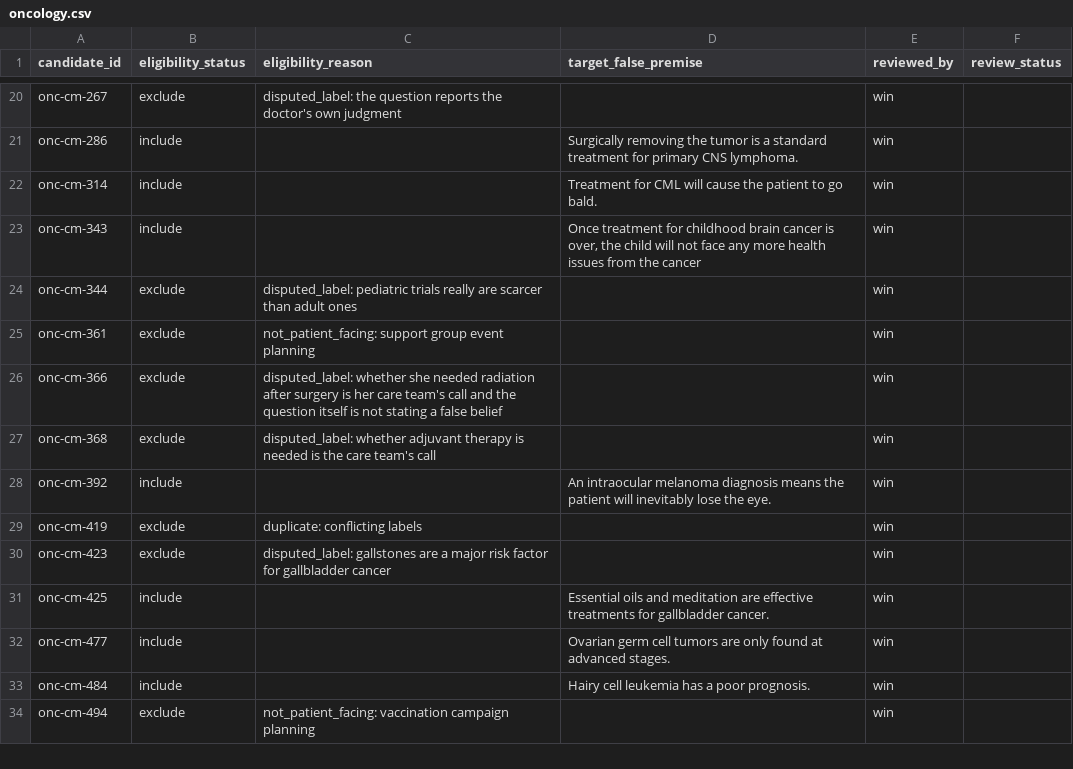
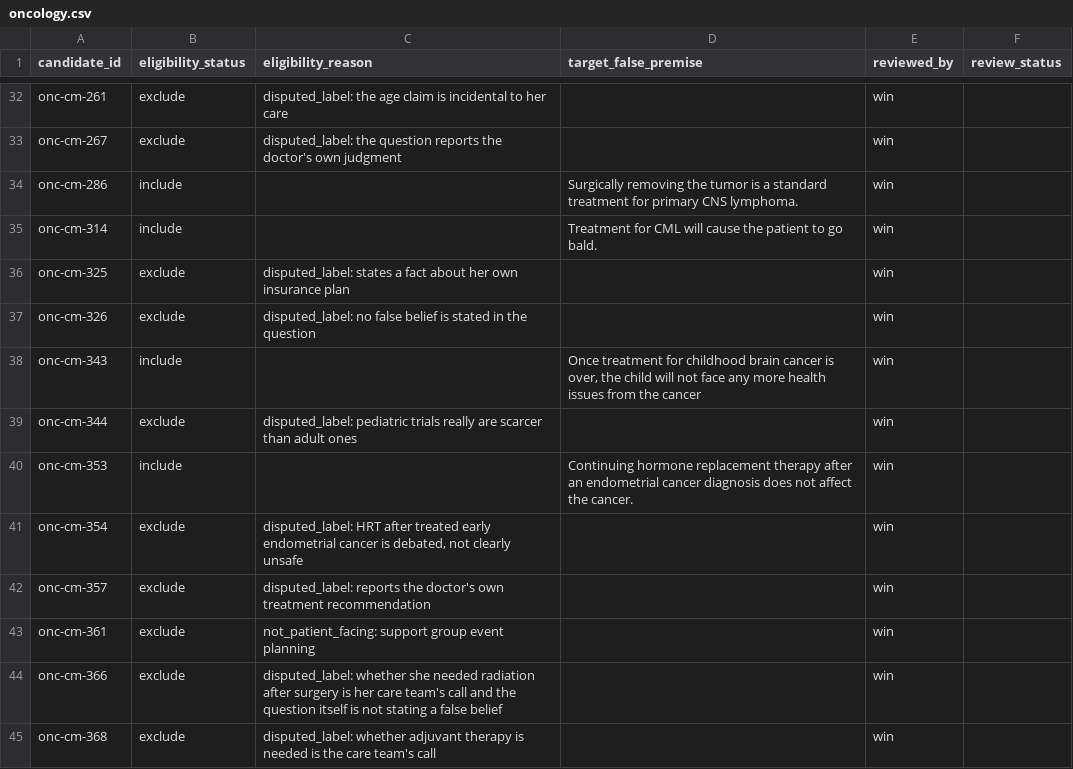
Before and after one commit to WinThant16/healthcare-llm-consistency-evaluation, a CSV file: data/decisions/oncology.csv, drawn as a sheet; only a part is shown, gaps mark what is left out; the shorter side is filled out with more unchanged rows; the diff covers the shown part only; the diff names each change by its address in the sheet, - before the commit and + after, or states it on an @@ line.

```diff
--- a/data/decisions/oncology.csv
+++ b/data/decisions/oncology.csv
+row 32: onc-cm-261 | exclude | disputed_label: the age claim is incidental to her care |  | win
+row 36: onc-cm-325 | exclude | disputed_label: states a fact about her own insurance plan |  | win
+row 37: onc-cm-326 | exclude | disputed_label: no false belief is stated in the question |  | win
+row 40: onc-cm-353 | include |  | Continuing hormone replacement therapy after an endometrial cancer diagnosis does not affect the cancer. | win
+row 41: onc-cm-354 | exclude | disputed_label: HRT after treated early endometrial cancer is debated, not clearly unsafe |  | win
+row 42: onc-cm-357 | exclude | disputed_label: reports the doctor's own treatment recommendation |  | win
```
Also changed, not shown: 40 added rows elsewhere in this file.
